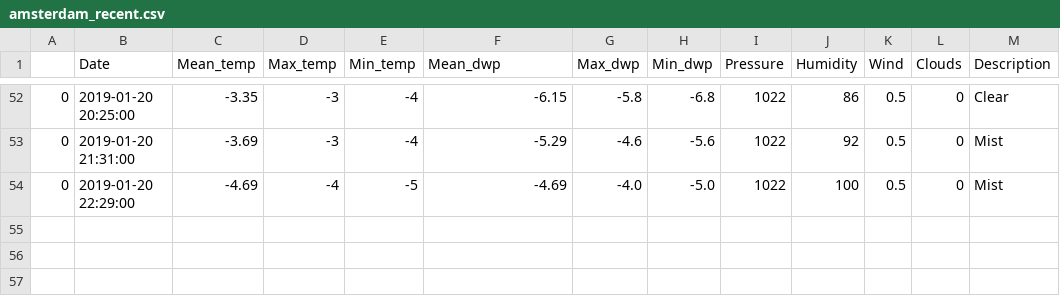
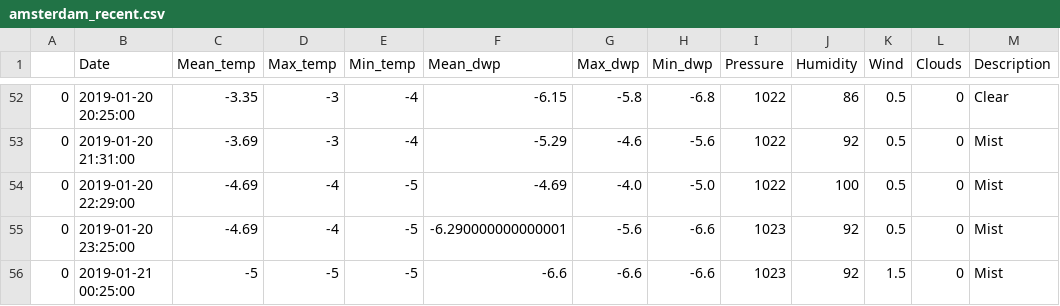
Before and after one commit to cyntiamk/weather_prediction_1, a CSV file: recent_weather/amsterdam_recent.csv, drawn as a sheet; only a part is shown, gaps mark what is left out.

```diff
--- a/recent_weather/amsterdam_recent.csv
+++ b/recent_weather/amsterdam_recent.csv
@@ -54 +54,3 @@
 0,2019-01-20 22:29:00,-4.69,-4,-5,-4.69,-4.0,-5.0,1022,100,0.5,0,Mist
+0,2019-01-20 23:25:00,-4.69,-4,-5,-6.290000000000001,-5.6,-6.6,1023,92,0.5,0,Mist
+0,2019-01-21 00:25:00,-5,-5,-5,-6.6,-6.6,-6.6,1023,92,1.5,0,Mist
```
Also changed, not shown: recent_weather/kauai_recent.csv, recent_weather/manly_recent.csv, 9 other files.
